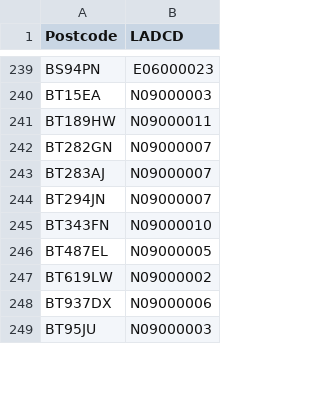
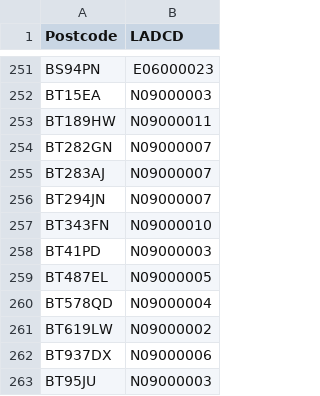
Before and after one commit to open-innovations/true-north, a CSV file: working/b-corp/postcodes.csv, drawn as a sheet; only a part is shown, gaps mark what is left out; the diff covers the shown part only.

Commit message:
Update B-Corps code and data #65

```diff
--- a/working/b-corp/postcodes.csv
+++ b/working/b-corp/postcodes.csv
@@ -245,3 +257,5 @@ BT294JN,N09000007
 BT343FN,N09000010
+BT41PD,N09000003
 BT487EL,N09000005
+BT578QD,N09000004
 BT619LW,N09000002
```
Also changed, not shown: 56 added rows and 15 removed rows elsewhere in this file, src/themes/sustainable-growth/b-corporations/_data/bcorp_by_la.csv, 5 other files.
